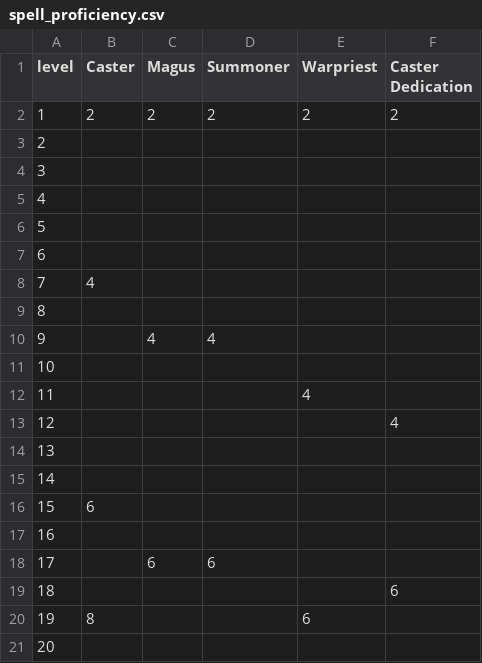
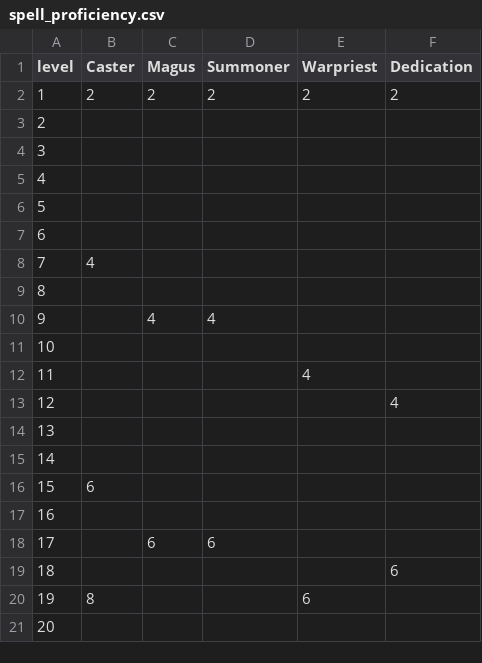
Before and after one commit to crusaderky/pathfinder2e_stats, a CSV file: pathfinder2e_stats/tables/PC/spell_proficiency.csv, drawn as a sheet.

Commit message:
Add tables

```diff
--- a/pathfinder2e_stats/tables/PC/spell_proficiency.csv
+++ b/pathfinder2e_stats/tables/PC/spell_proficiency.csv
@@ -1,2 +1,2 @@
-level,Caster,Magus,Summoner,Warpriest,Caster Dedication
+level,Caster,Magus,Summoner,Warpriest,Dedication
 1,2,2,2,2,2
```
Also changed, not shown: pathfinder2e_stats/tables/PC/weapon_proficiency.csv, 3 other files.
